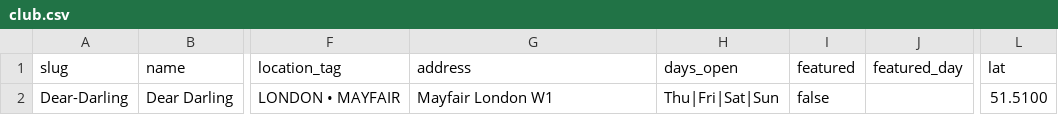
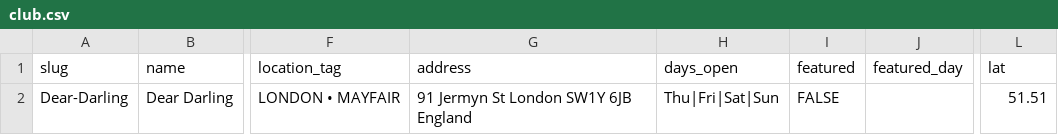
Before and after one commit to sebascoop22-ctrl/CurCC, a CSV file: public/clubs/Dear-Darling/club.csv, drawn as a sheet; only a part is shown, gaps mark what is left out; the diff names each change by its address in the sheet, - before the commit and + after, or states it on an @@ line.

```diff
--- a/public/clubs/Dear-Darling/club.csv
+++ b/public/clubs/Dear-Darling/club.csv
-G2 (address): Mayfair London W1
+G2 (address): 91 Jermyn St London SW1Y 6JB England
-I2 (featured): false
+I2 (featured): FALSE
-L2 (lat): 51.5100
+L2 (lat): 51.51
```
Also changed, not shown: public/clubs/Cirque-Le-Soir/club.csv, public/clubs/Gallery-Club/club.csv, 10 other files.
